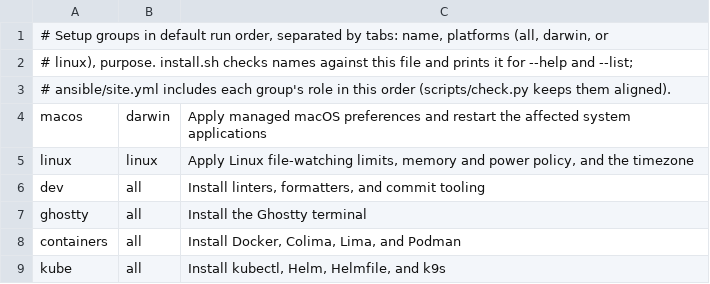
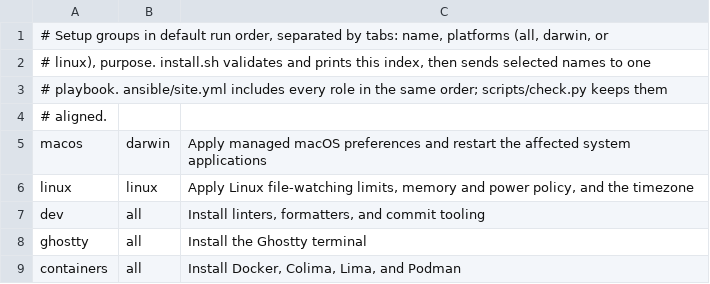
Before and after one commit to jovalle/jsh, a TSV file: scripts/groups.tsv, drawn as a sheet; only a part is shown; the shorter side is filled out with more unchanged rows.

Commit message:
refactor(install): run every setup group through Ansible

```diff
--- a/scripts/groups.tsv
+++ b/scripts/groups.tsv
@@ -1,4 +1,5 @@
 # Setup groups in default run order, separated by tabs: name, platforms (all, darwin, or
-# linux), purpose. install.sh checks names against this file and prints it for --help and --list;
-# ansible/site.yml includes each group's role in this order (scripts/check.py keeps them aligned).
+# linux), purpose. install.sh validates and prints this index, then sends selected names to one
+# playbook. ansible/site.yml includes every role in the same order; scripts/check.py keeps them
+# aligned.
 macos	darwin	Apply managed macOS preferences and restart the affected system applications
```
Also changed, not shown: 9 other files.
